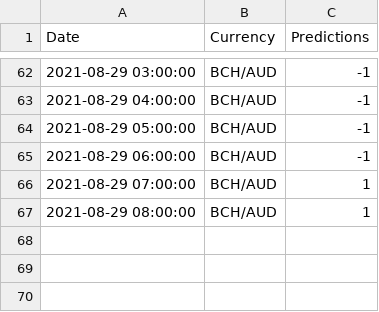
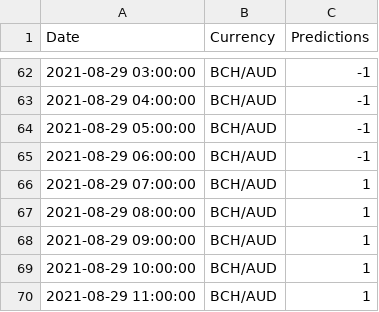
Before and after one commit to HemangLunagaria/project_2_ml_trading, a CSV file: Data_ML_models_training/Resources/BCH-AUD_predictions.csv, drawn as a sheet; only a part is shown, gaps mark what is left out.

```diff
--- a/Data_ML_models_training/Resources/BCH-AUD_predictions.csv
+++ b/Data_ML_models_training/Resources/BCH-AUD_predictions.csv
@@ -67 +67,4 @@ Date,Currency,Predictions
 2021-08-29 08:00:00,BCH/AUD,1
+2021-08-29 09:00:00,BCH/AUD,1
+2021-08-29 10:00:00,BCH/AUD,1
+2021-08-29 11:00:00,BCH/AUD,1
```
Also changed, not shown: Data_ML_models_training/Resources/ADA-AUD_predictions.csv, Data_ML_models_training/Resources/ETH-AUD_predictions.csv, 4 other files.
